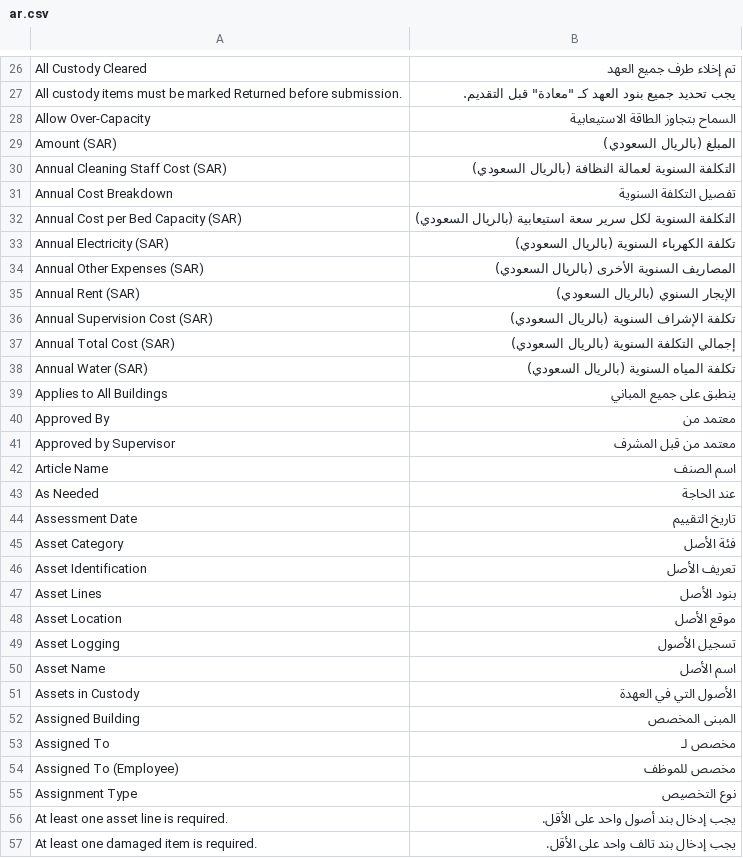
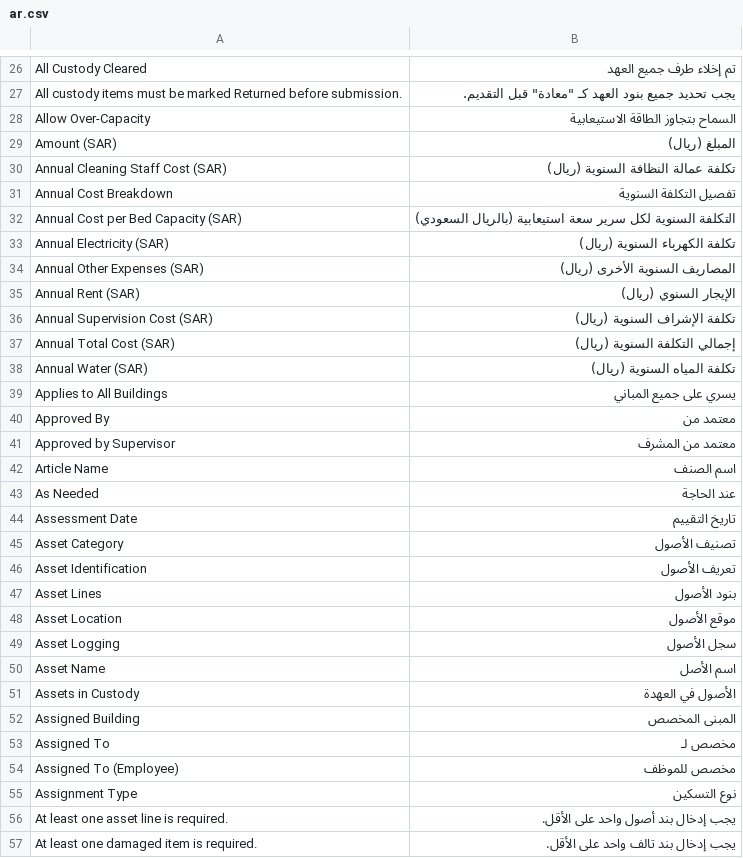
Before and after one commit to iabodysa/apex, a CSV file: apex_habitat/translations/ar.csv, drawn as a sheet; only a part is shown, gaps mark what is left out; the diff covers the shown part only.

```diff
--- a/apex_habitat/translations/ar.csv
+++ b/apex_habitat/translations/ar.csv
@@ -28,15 +28,15 @@ All custody items must be marked Returned before submission.,"يجب تحديد
 Allow Over-Capacity,السماح بتجاوز الطاقة الاستيعابية
-Amount (SAR),المبلغ (بالريال السعودي)
-Annual Cleaning Staff Cost (SAR),التكلفة السنوية لعمالة النظافة (بالريال السعودي)
+Amount (SAR),المبلغ (ريال)
+Annual Cleaning Staff Cost (SAR),تكلفة عمالة النظافة السنوية (ريال)
 Annual Cost Breakdown,تفصيل التكلفة السنوية
 Annual Cost per Bed Capacity (SAR),التكلفة السنوية لكل سرير سعة استيعابية (بالريال السعودي)
-Annual Electricity (SAR),تكلفة الكهرباء السنوية (بالريال السعودي)
-Annual Other Expenses (SAR),المصاريف السنوية الأخرى (بالريال السعودي)
-Annual Rent (SAR),الإيجار السنوي (بالريال السعودي)
-Annual Supervision Cost (SAR),تكلفة الإشراف السنوية (بالريال السعودي)
-Annual Total Cost (SAR),إجمالي التكلفة السنوية (بالريال السعودي)
-Annual Water (SAR),تكلفة المياه السنوية (بالريال السعودي)
-Applies to All Buildings,ينطبق على جميع المباني
+Annual Electricity (SAR),تكلفة الكهرباء السنوية (ريال)
+Annual Other Expenses (SAR),المصاريف السنوية الأخرى (ريال)
+Annual Rent (SAR),الإيجار السنوي (ريال)
+Annual Supervision Cost (SAR),تكلفة الإشراف السنوية (ريال)
+Annual Total Cost (SAR),إجمالي التكلفة السنوية (ريال)
+Annual Water (SAR),تكلفة المياه السنوية (ريال)
+Applies to All Buildings,يسري على جميع المباني
 Approved By,معتمد من
-Approved by Supervisor,معتمد من قبل المشرف
+Approved by Supervisor,معتمد من المشرف
 Article Name,اسم الصنف
@@ -44,9 +44,9 @@ As Needed,عند الحاجة
 Assessment Date,تاريخ التقييم
-Asset Category,فئة الأصل
-Asset Identification,تعريف الأصل
-Asset Lines,بنود الأصل
-Asset Location,موقع الأصل
-Asset Logging,تسجيل الأصول
+Asset Category,تصنيف الأصول
+Asset Identification,تعريف الأصول
+Asset Lines,بنود الأصول
+Asset Location,موقع الأصول
+Asset Logging,سجل الأصول
 Asset Name,اسم الأصل
-Assets in Custody,الأصول التي في العهدة
+Assets in Custody,الأصول في العهدة
 Assigned Building,المبنى المخصص
@@ -54,3 +54,3 @@ Assigned To,مخصص لـ
 Assigned To (Employee),مخصص للموظف
-Assignment Type,نوع التخصيص
+Assignment Type,نوع التسكين
 At least one asset line is required.,يجب إدخال بند أصول واحد على الأقل.
```
Also changed, not shown: 23 added rows, 3 removed rows, 13 moved rows and 76 edited cells elsewhere in this file, 7 other files.
